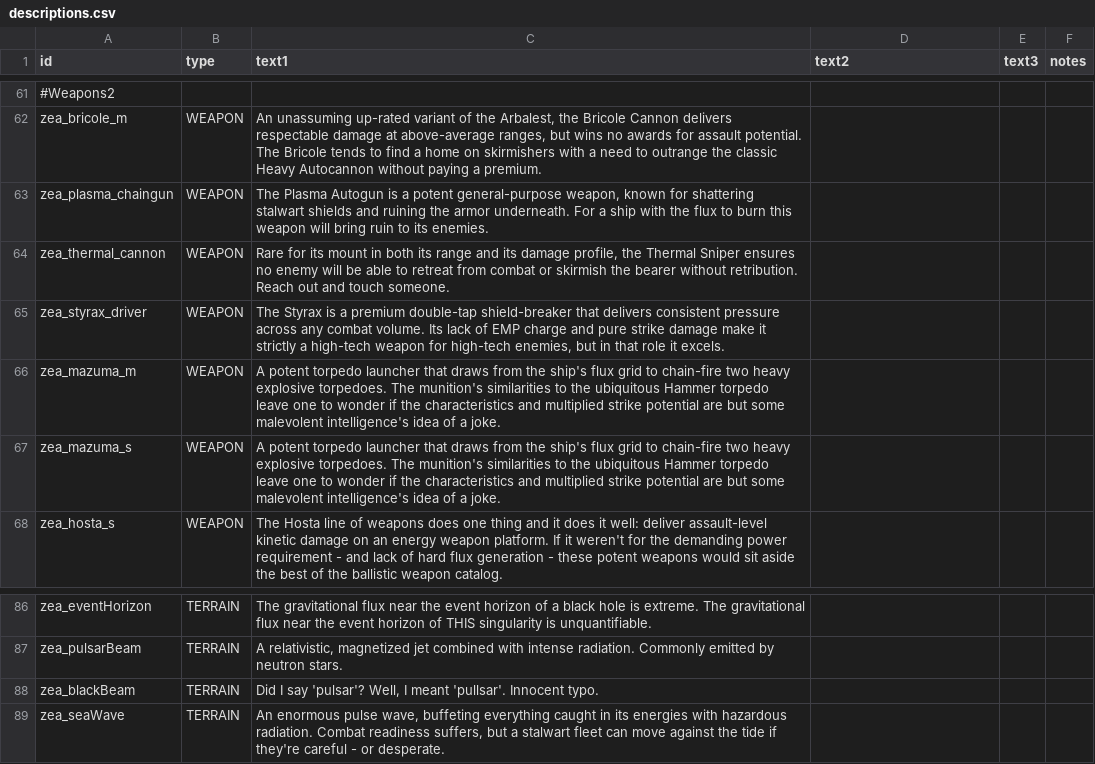
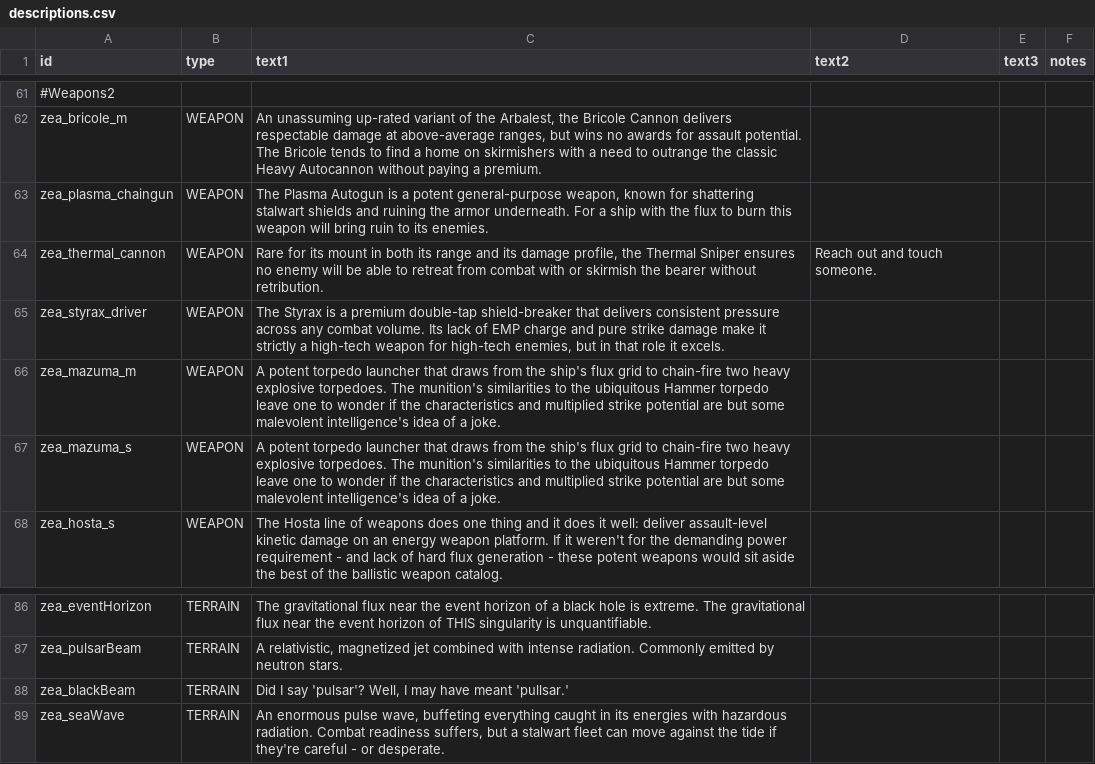
Before and after one commit to Dal-041/Knights_of_Ludd, a CSV file: data/strings/descriptions.csv, drawn as a sheet; only a part is shown, gaps mark what is left out.

```diff
--- a/data/strings/descriptions.csv
+++ b/data/strings/descriptions.csv
@@ -71,3 +71,3 @@ zea_bricole_m,WEAPON,"An unassuming up-rated variant of the Arbalest, the Bricol
 zea_plasma_chaingun,WEAPON,"The Plasma Autogun is a potent general-purpose weapon, known for shattering stalwart shields and ruining the armor underneath. For a ship with the flux to burn this weapon will bring ruin to its enemies.",,,
-zea_thermal_cannon,WEAPON,"Rare for its mount in both its range and its damage profile, the Thermal Sniper ensures no enemy will be able to retreat from combat or skirmish the bearer without retribution. Reach out and touch someone.",,,
+zea_thermal_cannon,WEAPON,"Rare for its mount in both its range and its damage profile, the Thermal Sniper ensures no enemy will be able to retreat from combat with or skirmish the bearer without retribution.","Reach out and touch someone.",,
 zea_styrax_driver,WEAPON,"The Styrax is a premium double-tap shield-breaker that delivers consistent pressure across any combat volume. Its lack of EMP charge and pure strike damage make it strictly a high-tech weapon for high-tech enemies, but in that role it excels.",,,
@@ -95,3 +95,3 @@ zea_eventHorizon,TERRAIN,The gravitational flux near the event horizon of a blac
 zea_pulsarBeam,TERRAIN,"A relativistic, magnetized jet combined with intense radiation. Commonly emitted by neutron stars.",,,
-zea_blackBeam,TERRAIN,"Did I say 'pulsar'? Well, I meant 'pullsar'. Innocent typo.",,,
+zea_blackBeam,TERRAIN,"Did I say 'pulsar'? Well, I may have meant 'pullsar.'",,,
 zea_seaWave,TERRAIN,"An enormous pulse wave, buffeting everything caught in its energies with hazardous radiation. Combat readiness suffers, but a stalwart fleet can move against the tide if they're careful - or desperate.",,,
```
Also changed, not shown: data/hulls/ship_data.csv, 7 other files.
